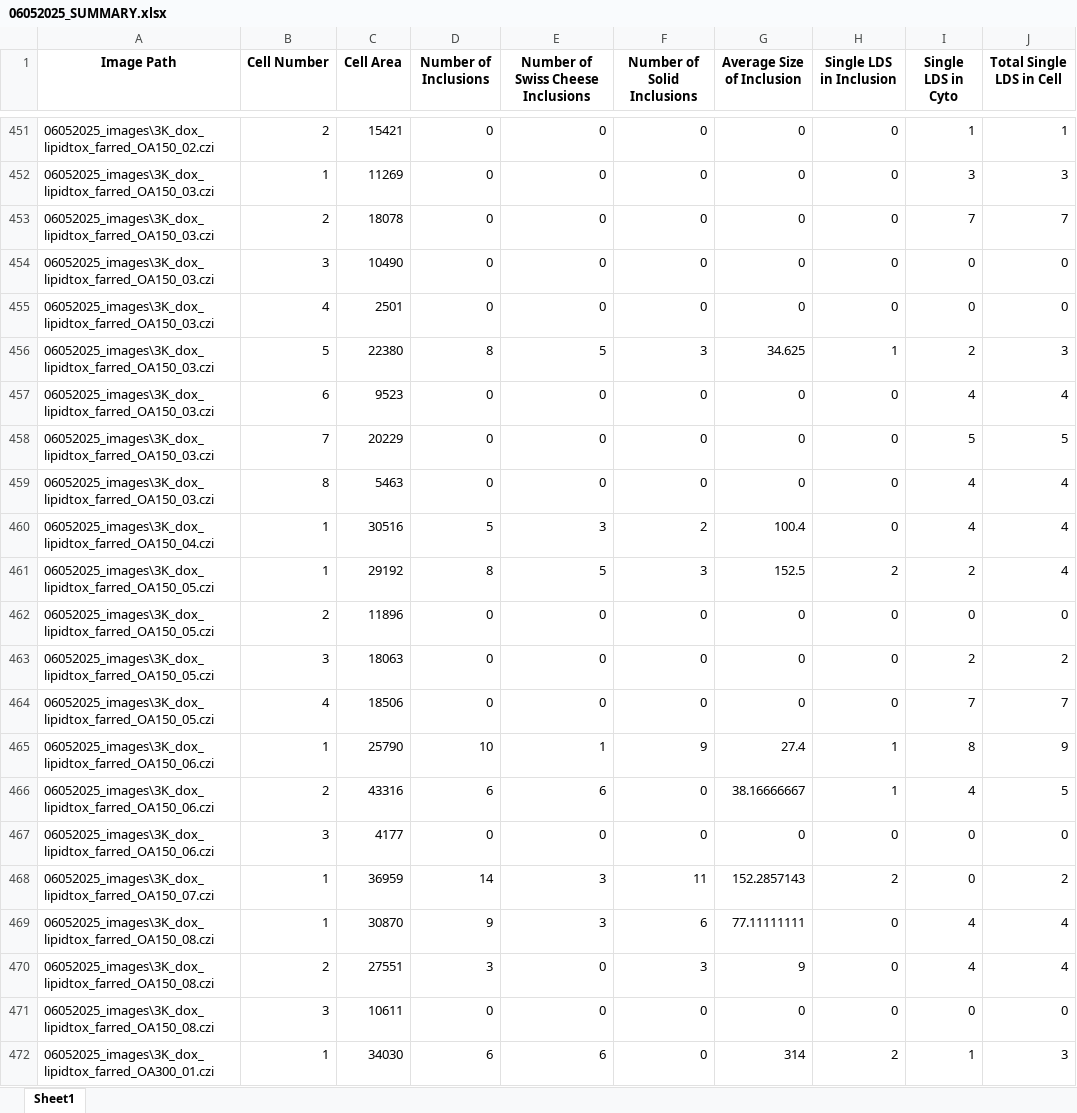
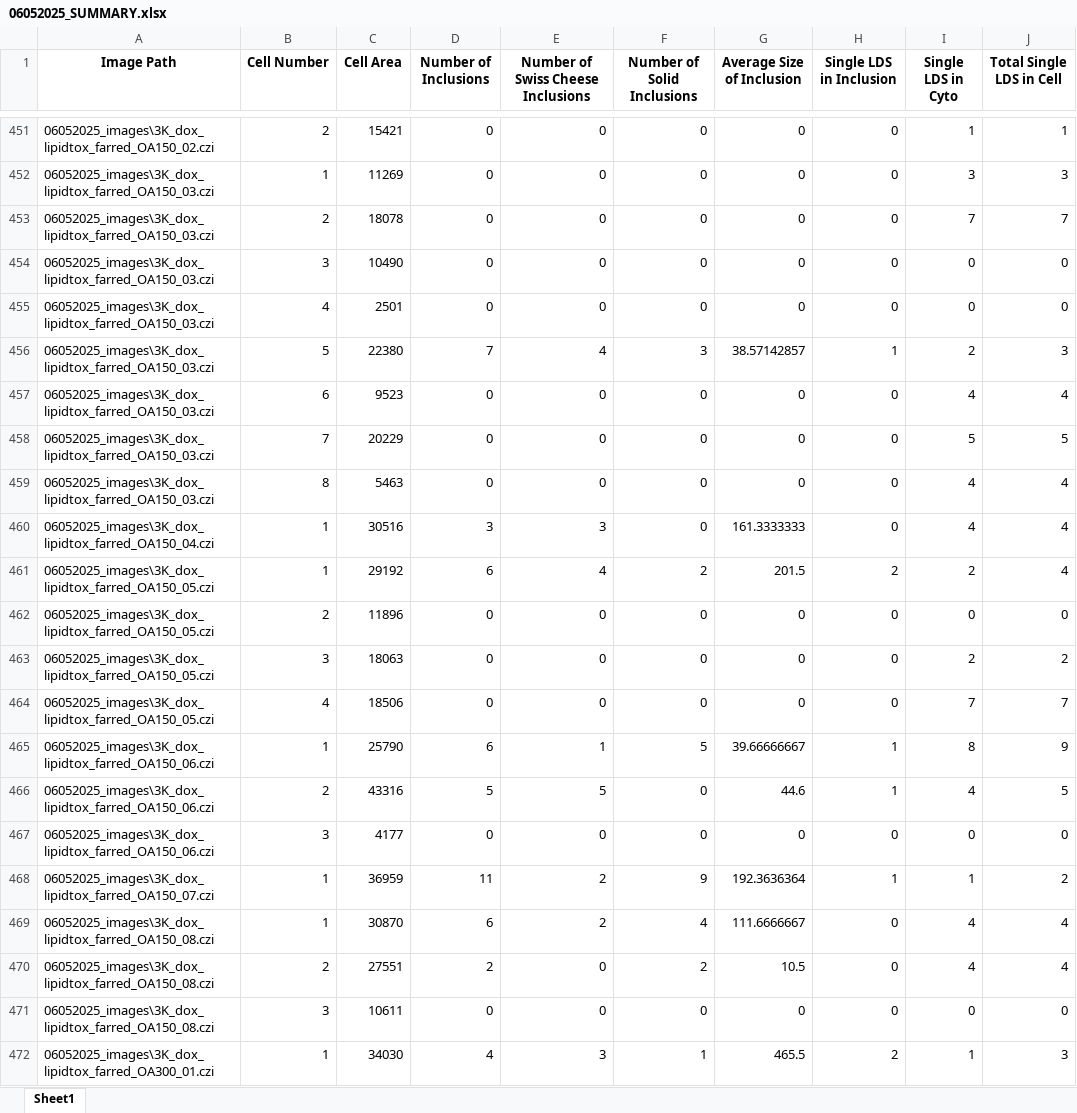
Before and after one commit to eleannakara/Kara-Lab, an Excel workbook: synuclein_inclusion_biogenesis_2024/image_analysis/linoleic_acid/06052025_SUMMARY.xlsx, sheet Sheet1, drawn as a sheet; only a part is shown, gaps mark what is left out; values as stored, in another font and other column widths than the file's, no borders; the diff covers the shown part only; the diff names each change by its address in the sheet, - before the commit and + after, or states it on an @@ line.

```diff
--- a/synuclein_inclusion_biogenesis_2024/image_analysis/linoleic_acid/06052025_SUMMARY.xlsx (sheet Sheet1)
+++ b/synuclein_inclusion_biogenesis_2024/image_analysis/linoleic_acid/06052025_SUMMARY.xlsx (sheet Sheet1)
-D456 (Number of Inclusions): 8
+D456 (Number of Inclusions): 7
-E456: 5
+E456: 4
-G456 (Average Size of Inclusion): 34.625
+G456 (Average Size of Inclusion): 38.57142857
-D460 (Number of Inclusions): 5
+D460 (Number of Inclusions): 3
-F460 (Number of Solid Inclusions): 2
+F460 (Number of Solid Inclusions): 0
-G460 (Average Size of Inclusion): 100.4
+G460 (Average Size of Inclusion): 161.3333333
-D461 (Number of Inclusions): 8
+D461 (Number of Inclusions): 6
-E461: 5
+E461: 4
-F461 (Number of Solid Inclusions): 3
+F461 (Number of Solid Inclusions): 2
-G461 (Average Size of Inclusion): 152.5
+G461 (Average Size of Inclusion): 201.5
-D465 (Number of Inclusions): 10
+D465 (Number of Inclusions): 6
-F465 (Number of Solid Inclusions): 9
+F465 (Number of Solid Inclusions): 5
-G465 (Average Size of Inclusion): 27.4
+G465 (Average Size of Inclusion): 39.66666667
-D466 (Number of Inclusions): 6
+D466 (Number of Inclusions): 5
-E466: 6
+E466: 5
-G466 (Average Size of Inclusion): 38.16666667
+G466 (Average Size of Inclusion): 44.6
-D468 (Number of Inclusions): 14
+D468 (Number of Inclusions): 11
-E468:E469: 3
+E468:E469: 2
-F468 (Number of Solid Inclusions): 11
+F468 (Number of Solid Inclusions): 9
-G468 (Average Size of Inclusion): 152.2857143
+G468 (Average Size of Inclusion): 192.3636364
-H468 (Single LDS in Inclusion): 2
+H468 (Single LDS in Inclusion): 1
-I468 (Single LDS in Cyto): 0
+I468 (Single LDS in Cyto): 1
-D469 (Number of Inclusions): 9
+D469 (Number of Inclusions): 6
-F469 (Number of Solid Inclusions): 6
+F469 (Number of Solid Inclusions): 4
-G469 (Average Size of Inclusion): 77.11111111
+G469 (Average Size of Inclusion): 111.6666667
-D470 (Number of Inclusions): 3
+D470 (Number of Inclusions): 2
-F470 (Number of Solid Inclusions): 3
+F470 (Number of Solid Inclusions): 2
-G470 (Average Size of Inclusion): 9
+G470 (Average Size of Inclusion): 10.5
-D472 (Number of Inclusions): 6
+D472 (Number of Inclusions): 4
-E472: 6
+E472: 3
-F472 (Number of Solid Inclusions): 0
+F472 (Number of Solid Inclusions): 1
-G472 (Average Size of Inclusion): 314
+G472 (Average Size of Inclusion): 465.5
```
Also changed, not shown: 609 edited cells elsewhere in this sheet, 2 other files.
